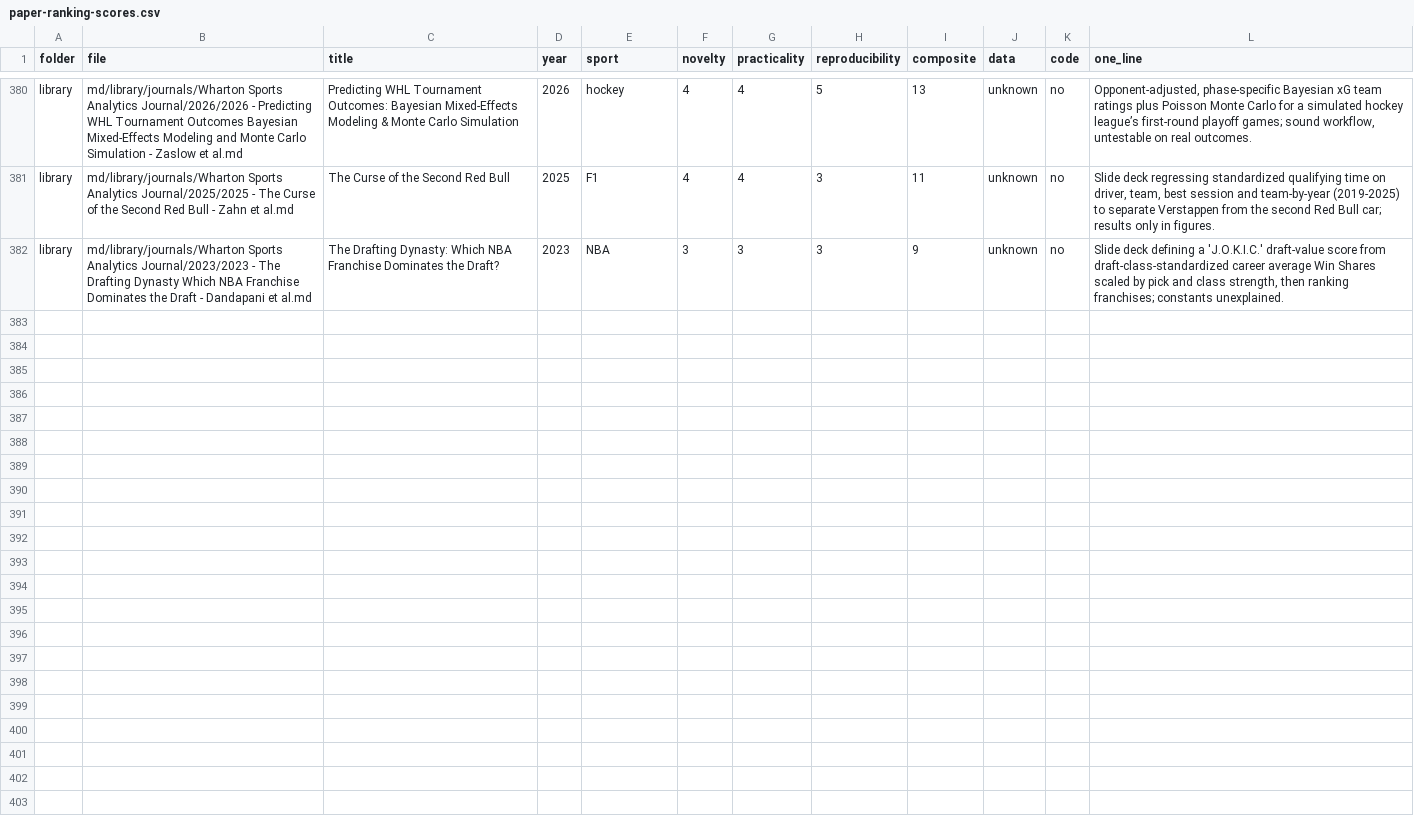
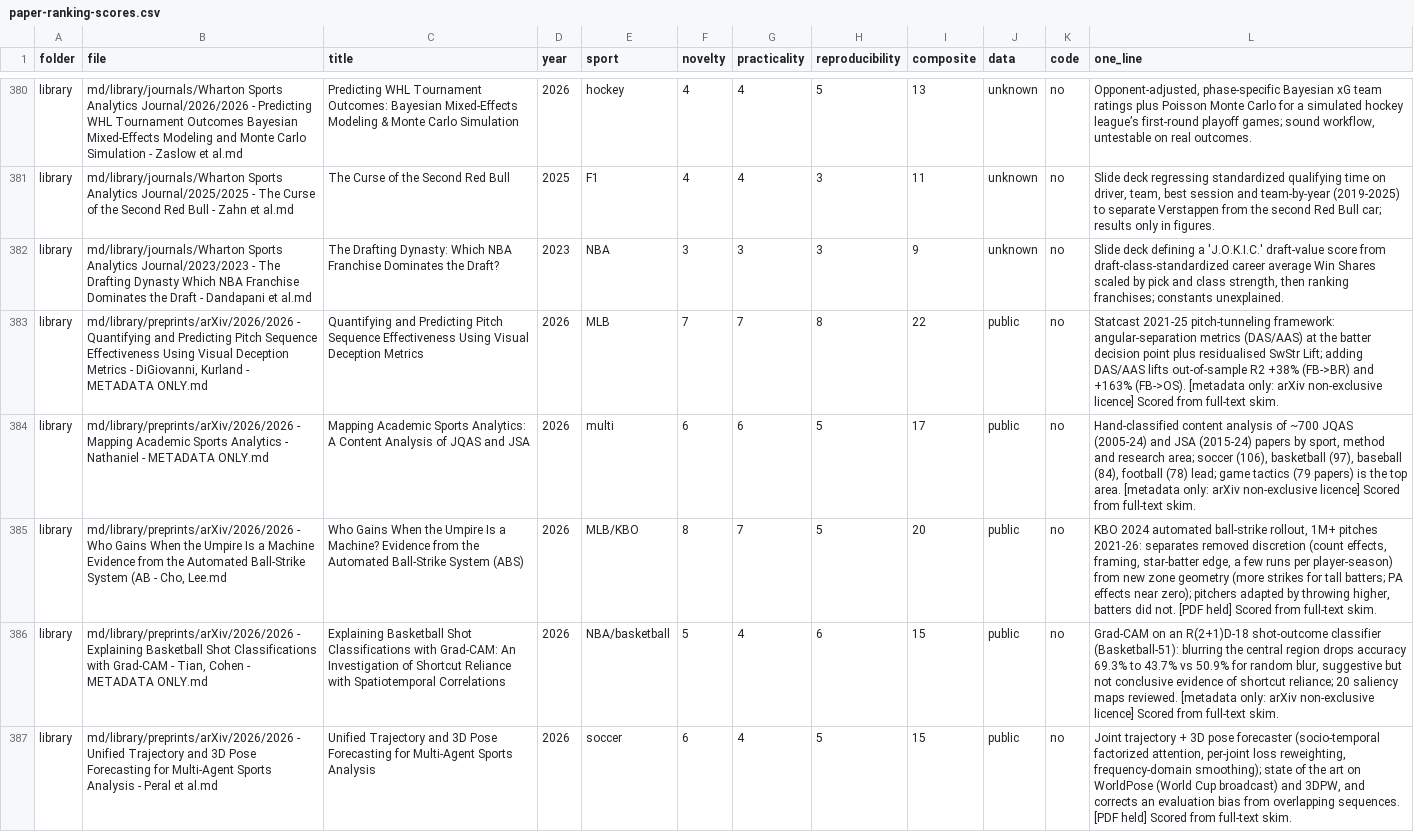
Before and after one commit to saiemgilani/Sports-Research-Papers, a CSV file: paper-ranking-scores.csv, drawn as a sheet; only a part is shown, gaps mark what is left out; the diff names each change by its address in the sheet, - before the commit and + after, or states it on an @@ line.

```diff
--- a/paper-ranking-scores.csv
+++ b/paper-ranking-scores.csv
+row 383: library | md/library/preprints/arXiv/2026/2026 - Quantifying and Predicting Pitch Sequence Effectiveness Using Visual Deception Metrics - DiGiovanni, Kurland - METADATA ONLY.md | Quantifying and Predicting Pitch Sequence Effectiveness Using Visual Deception Metrics | 2026 | MLB | 7 | 7 | 8 | 22 | public | no | Statcast 2021-25 pitch-tunneling framework: angular-separation metrics (DAS/AAS) at the batter decision point plus residualised SwStr Lift; adding DAS/AAS lifts out-of-sample R2 +38% (FB->BR) and +163% (FB->OS). [metadata only: arXiv non-exclusive licence] Scored from full-text skim.
+row 384: library | md/library/preprints/arXiv/2026/2026 - Mapping Academic Sports Analytics - Nathaniel - METADATA ONLY.md | Mapping Academic Sports Analytics: A Content Analysis of JQAS and JSA | 2026 | multi | 6 | 6 | 5 | 17 | public | no | Hand-classified content analysis of ~700 JQAS (2005-24) and JSA (2015-24) papers by sport, method and research area; soccer (106), basketball (97), baseball (84), football (78) lead; game tactics (79 papers) is the top area. [metadata only: arXiv non-exclusive licence] Scored from full-text skim.
+row 385: library | md/library/preprints/arXiv/2026/2026 - Who Gains When the Umpire Is a Machine Evidence from the Automated Ball-Strike System (AB - Cho, Lee.md | Who Gains When the Umpire Is a Machine? Evidence from the Automated Ball-Strike System (ABS) | 2026 | MLB/KBO | 8 | 7 | 5 | 20 | public | no | KBO 2024 automated ball-strike rollout, 1M+ pitches 2021-26: separates removed discretion (count effects, framing, star-batter edge, a few runs per player-season) from new zone geometry (more strikes for tall batters; PA effects near zero); pitchers adapted by throwing higher, batters did not. [PDF held] Scored from full-text skim.
+row 386: library | md/library/preprints/arXiv/2026/2026 - Explaining Basketball Shot Classifications with Grad-CAM - Tian, Cohen - METADATA ONLY.md | Explaining Basketball Shot Classifications with Grad-CAM: An Investigation of Shortcut Reliance with Spatiotemporal Correlations | 2026 | NBA/basketball | 5 | 4 | 6 | 15 | public | no | Grad-CAM on an R(2+1)D-18 shot-outcome classifier (Basketball-51): blurring the central region drops accuracy 69.3% to 43.7% vs 50.9% for random blur, suggestive but not conclusive evidence of shortcut reliance; 20 saliency maps reviewed. [metadata only: arXiv non-exclusive licence] Scored from full-text skim.
+row 387: library | md/library/preprints/arXiv/2026/2026 - Unified Trajectory and 3D Pose Forecasting for Multi-Agent Sports Analysis - Peral et al.md | Unified Trajectory and 3D Pose Forecasting for Multi-Agent Sports Analysis | 2026 | soccer | 6 | 4 | 5 | 15 | public | no | Joint trajectory + 3D pose forecaster (socio-temporal factorized attention, per-joint loss reweighting, frequency-domain smoothing); state of the art on WorldPose (World Cup broadcast) and 3DPW, and corrects an evaluation bias from overlapping sequences. [PDF held] Scored from full-text skim.
```
Also changed, not shown: 10 other files.
